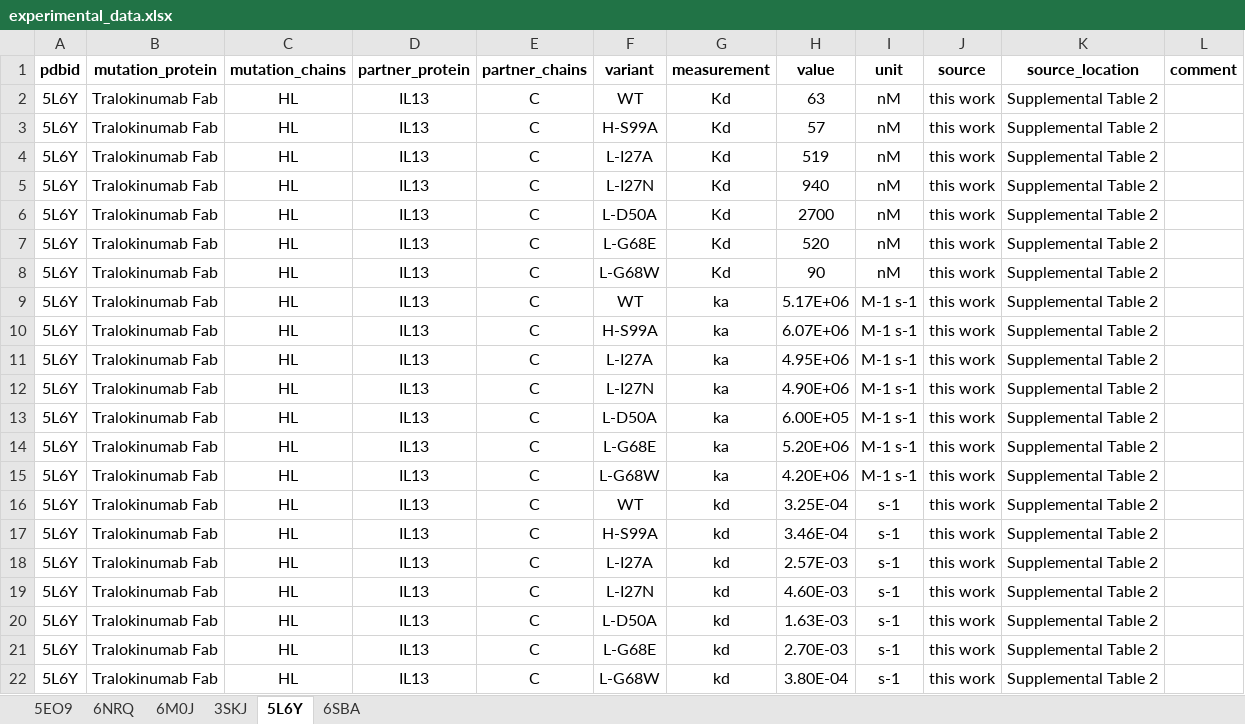
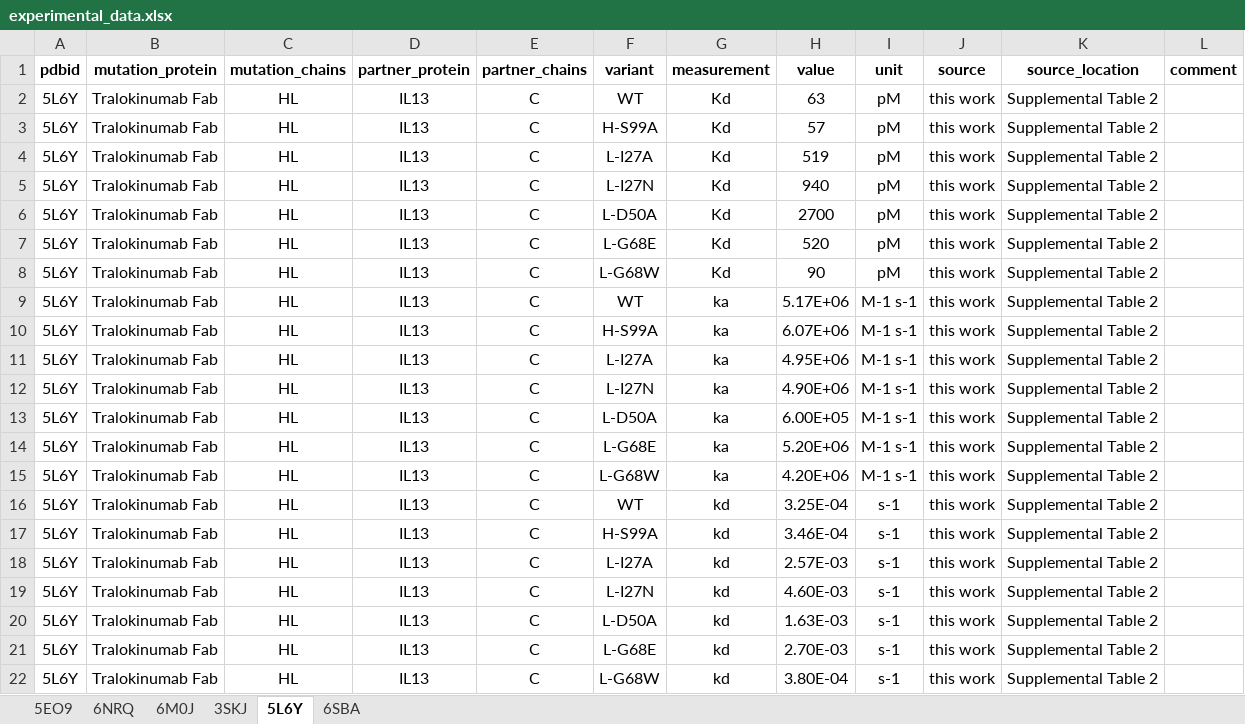
Before and after one commit to schrodinger/protein-fep-benchmark, an Excel workbook: experimental_data/experimental_data.xlsx, sheet 5L6Y, drawn as a sheet; values as stored, in another font and other column widths than the file's, no borders; charts and pictures not drawn; the diff names each change by its address in the sheet, - before the commit and + after, or states it on an @@ line.

```diff
--- a/experimental_data/experimental_data.xlsx (sheet 5L6Y)
+++ b/experimental_data/experimental_data.xlsx (sheet 5L6Y)
-I2:I8 (unit): nM
+I2:I8 (unit): pM
```
Also changed, not shown: sheet 3SKJ.
